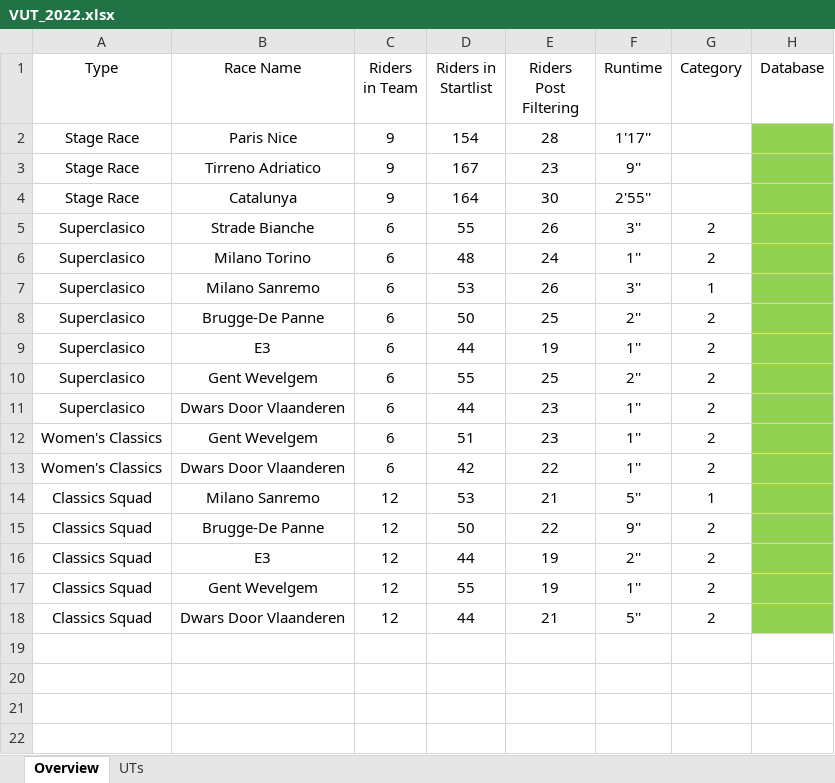
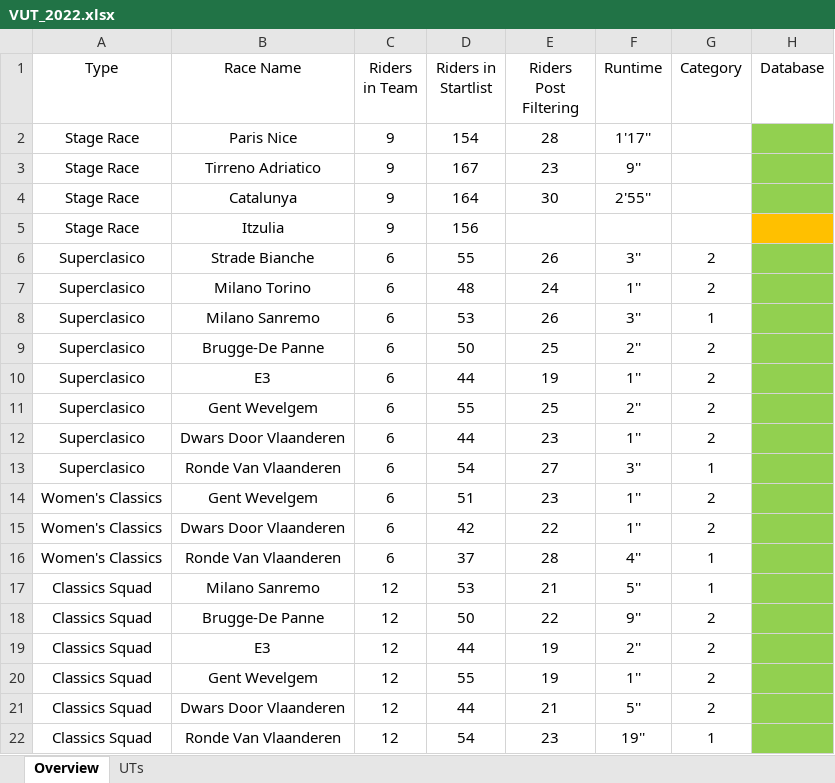
Before and after one commit to CalumLonie/velogames-ultimate-team, an Excel workbook: VUT_2022.xlsx, sheet Overview, drawn as a sheet; values as stored, in another font and other column widths than the file's, no borders; the diff names each change by its address in the sheet, - before the commit and + after, or states it on an @@ line.

Commit message:
Updated with Ronde Van Vlaanderen results

```diff
--- a/VUT_2022.xlsx (sheet Overview)
+++ b/VUT_2022.xlsx (sheet Overview)
+row 5: Stage Race | Itzulia | 9 | 156
+row 13: Superclasico | Ronde Van Vlaanderen | 6 | 54 | 27 | 3'' | 1
+row 16: Women's Classics | Ronde Van Vlaanderen | 6 | 37 | 28 | 4'' | 1
+row 22: Classics Squad | Ronde Van Vlaanderen | 12 | 54 | 23 | 19'' | 1
```
Also changed, not shown: sheet UTs.
